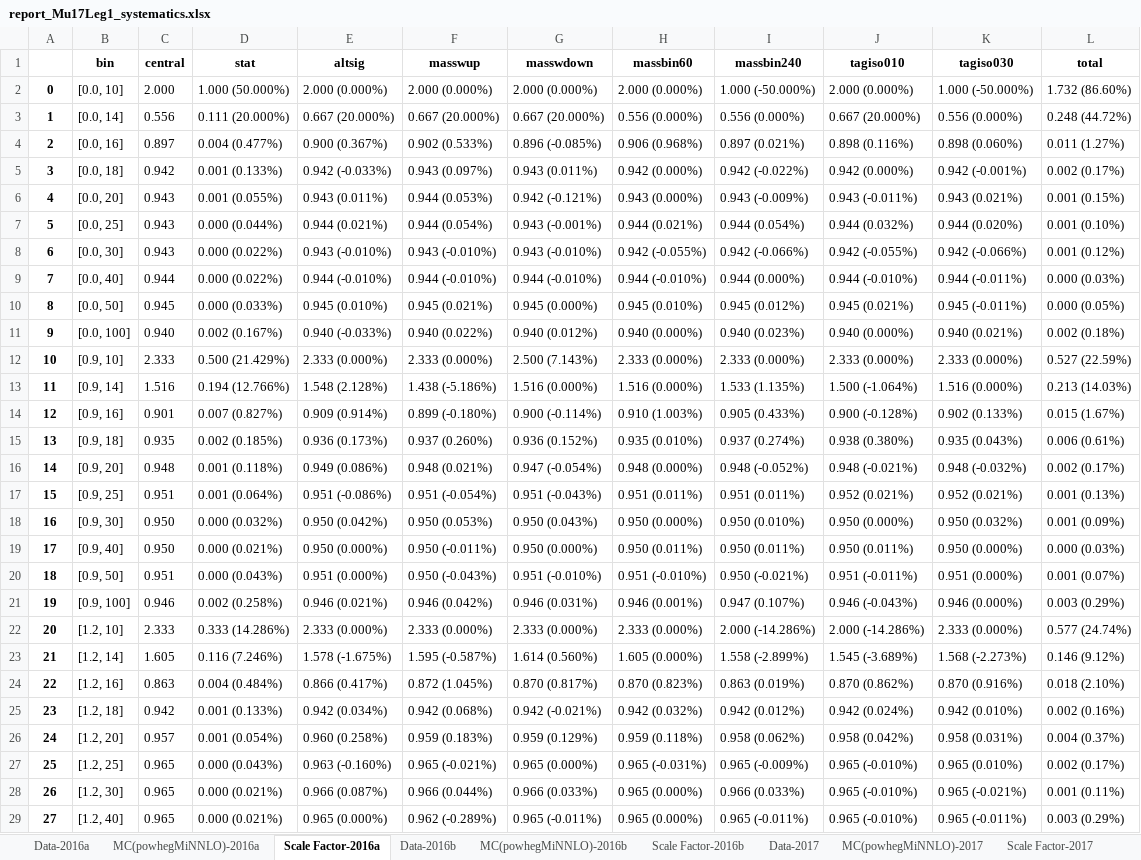
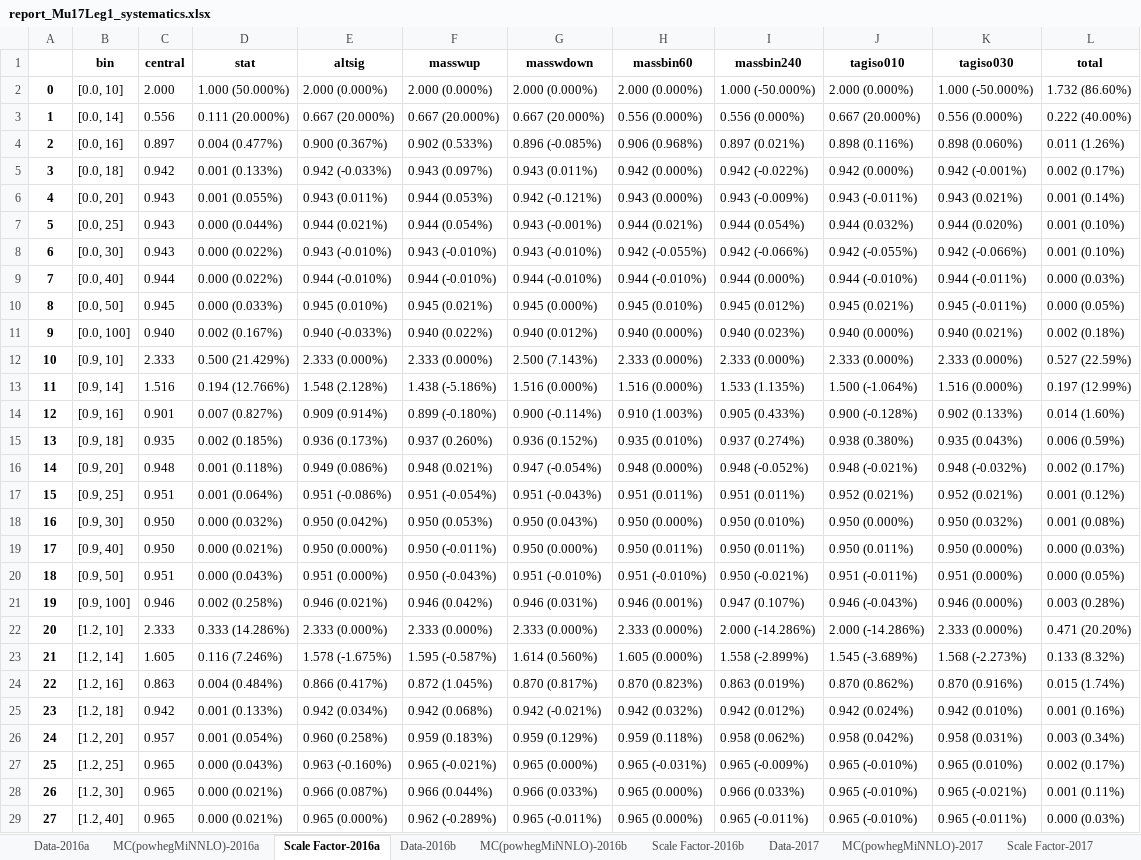
Before and after one commit to choij1589/www, an Excel workbook: EfficiencyStudy/results/powhegMiNNLO/report_Mu17Leg1_systematics.xlsx, sheet Scale Factor-2016a, drawn as a sheet; only a part is shown; values as stored, in another font and other column widths than the file's, no borders; the diff covers the shown part only; the diff names each change by its address in the sheet, - before the commit and + after, or states it on an @@ line.

```diff
--- a/EfficiencyStudy/results/powhegMiNNLO/report_Mu17Leg1_systematics.xlsx (sheet Scale Factor-2016a)
+++ b/EfficiencyStudy/results/powhegMiNNLO/report_Mu17Leg1_systematics.xlsx (sheet Scale Factor-2016a)
-L3 (total): 0.248 (44.72%)
+L3 (total): 0.222 (40.00%)
-L4 (total): 0.011 (1.27%)
+L4 (total): 0.011 (1.26%)
-L6 (total): 0.001 (0.15%)
+L6 (total): 0.001 (0.14%)
-L8 (total): 0.001 (0.12%)
+L8 (total): 0.001 (0.10%)
-L13 (total): 0.213 (14.03%)
+L13 (total): 0.197 (12.99%)
-L14 (total): 0.015 (1.67%)
+L14 (total): 0.014 (1.60%)
-L15 (total): 0.006 (0.61%)
+L15 (total): 0.006 (0.59%)
-L17 (total): 0.001 (0.13%)
+L17 (total): 0.001 (0.12%)
-L18 (total): 0.001 (0.09%)
+L18 (total): 0.001 (0.08%)
-L20 (total): 0.001 (0.07%)
+L20 (total): 0.000 (0.05%)
-L21 (total): 0.003 (0.29%)
+L21 (total): 0.003 (0.28%)
-L22 (total): 0.577 (24.74%)
+L22 (total): 0.471 (20.20%)
-L23 (total): 0.146 (9.12%)
+L23 (total): 0.133 (8.32%)
-L24 (total): 0.018 (2.10%)
+L24 (total): 0.015 (1.74%)
-L25 (total): 0.002 (0.16%)
+L25 (total): 0.001 (0.16%)
-L26 (total): 0.004 (0.37%)
+L26 (total): 0.003 (0.34%)
-L29 (total): 0.003 (0.29%)
+L29 (total): 0.000 (0.03%)
```
Also changed, not shown: 10 edited cells elsewhere in this sheet, sheet MC(powhegMiNNLO)-2016a, sheet MC(powhegMiNNLO)-2017, sheet MC(powhegMiNNLO)-2016b, sheet MC(powhegMiNNLO)-2018, sheet Data-2016a, sheet Scale Factor-2016b, 5 more sheets, EfficiencyStudy/results/MadgraphMLM/report_Mu17Leg1_systematics.xlsx, EfficiencyStudy/results/MadgraphMLM/report_Mu8Leg2_systematics.xlsx, 9 other files.
